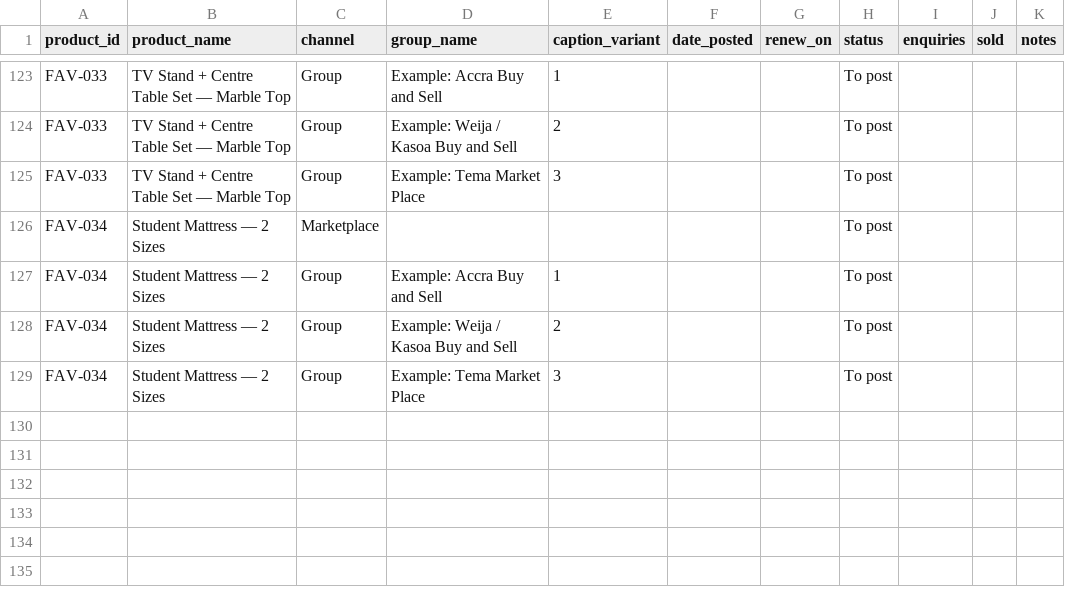
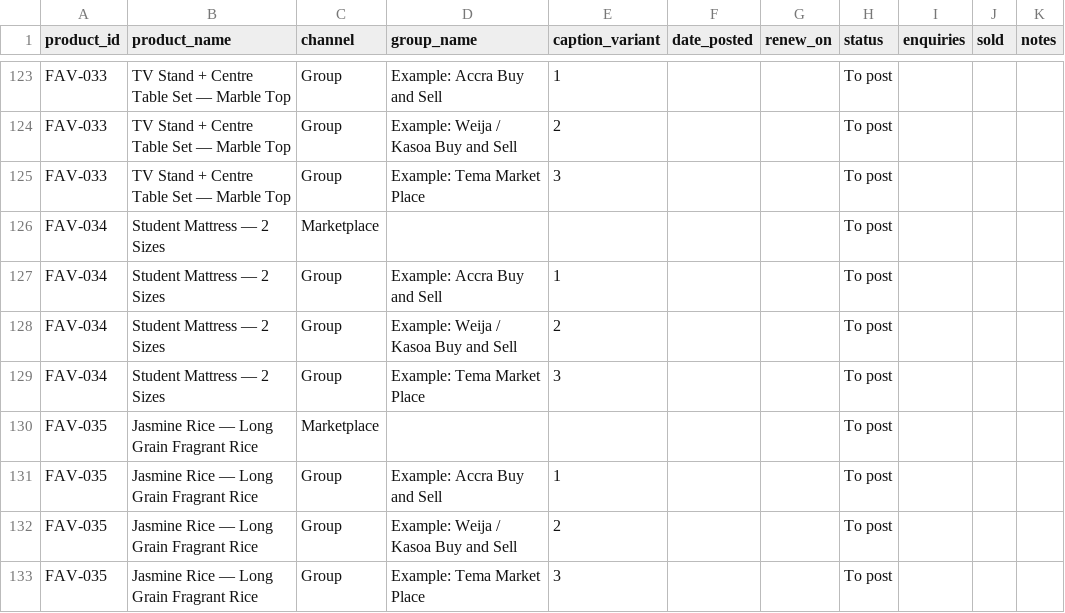
Before and after one commit to favisionenterprize/favisionenterprize.github.io, a CSV file: output/posting-tracker.csv, drawn as a sheet; only a part is shown, gaps mark what is left out.

```diff
--- a/output/posting-tracker.csv
+++ b/output/posting-tracker.csv
@@ -129 +129,5 @@ FAV-034,Student Mattress — 2 Sizes,Group,Example: Weija / Kasoa Buy and Sell,2
 FAV-034,Student Mattress — 2 Sizes,Group,Example: Tema Market Place,3,,,To post,,,
+FAV-035,Jasmine Rice — Long Grain Fragrant Rice,Marketplace,,,,,To post,,,
+FAV-035,Jasmine Rice — Long Grain Fragrant Rice,Group,Example: Accra Buy and Sell,1,,,To post,,,
+FAV-035,Jasmine Rice — Long Grain Fragrant Rice,Group,Example: Weija / Kasoa Buy and Sell,2,,,To post,,,
+FAV-035,Jasmine Rice — Long Grain Fragrant Rice,Group,Example: Tema Market Place,3,,,To post,,,
```
Also changed, not shown: output/meta-catalog.csv, 6 other files.
